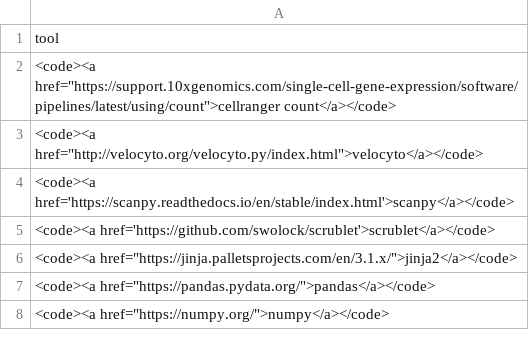
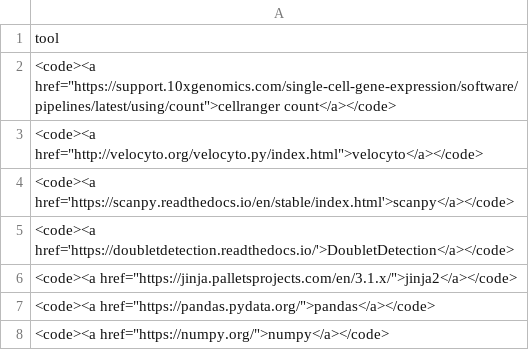
Before and after one commit to TheJacksonLaboratory/nf-tenx, a CSV file: assets/summaries/with_rna_velo/tools.csv, drawn as a sheet.

Commit message:
Update README, tools.csv, and annotate.py.
This commit updates the README to contain information about
pre-analysis gene/cell annotation for single cell expression.
Additionally, it updates `tools.csv` to contain the correct doublet
detection algorithm. Finally, it updates `annotate.py` to make it
case-insensitive for Ensembl gene IDs in the reference annotations, in
case a user passes in their own files with lowercased gene IDs.

```diff
--- a/assets/summaries/with_rna_velo/tools.csv
+++ b/assets/summaries/with_rna_velo/tools.csv
@@ -4,3 +4,3 @@ tool
 <code><a href='https://scanpy.readthedocs.io/en/stable/index.html'>scanpy</a></code>
-<code><a href='https://github.com/swolock/scrublet'>scrublet</a></code>
+<code><a href='https://doubletdetection.readthedocs.io/'>DoubletDetection</a></code>
 <code><a href="https://jinja.palletsprojects.com/en/3.1.x/">jinja2</a></code>
```
Also changed, not shown: 2 other files.
